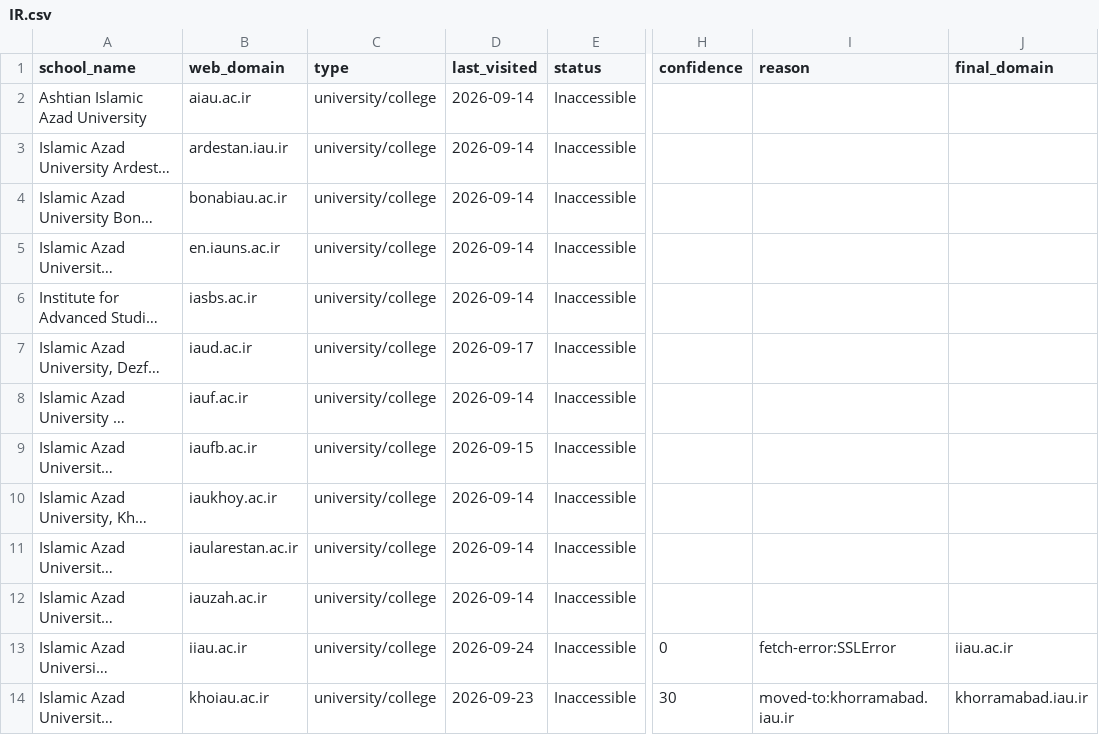
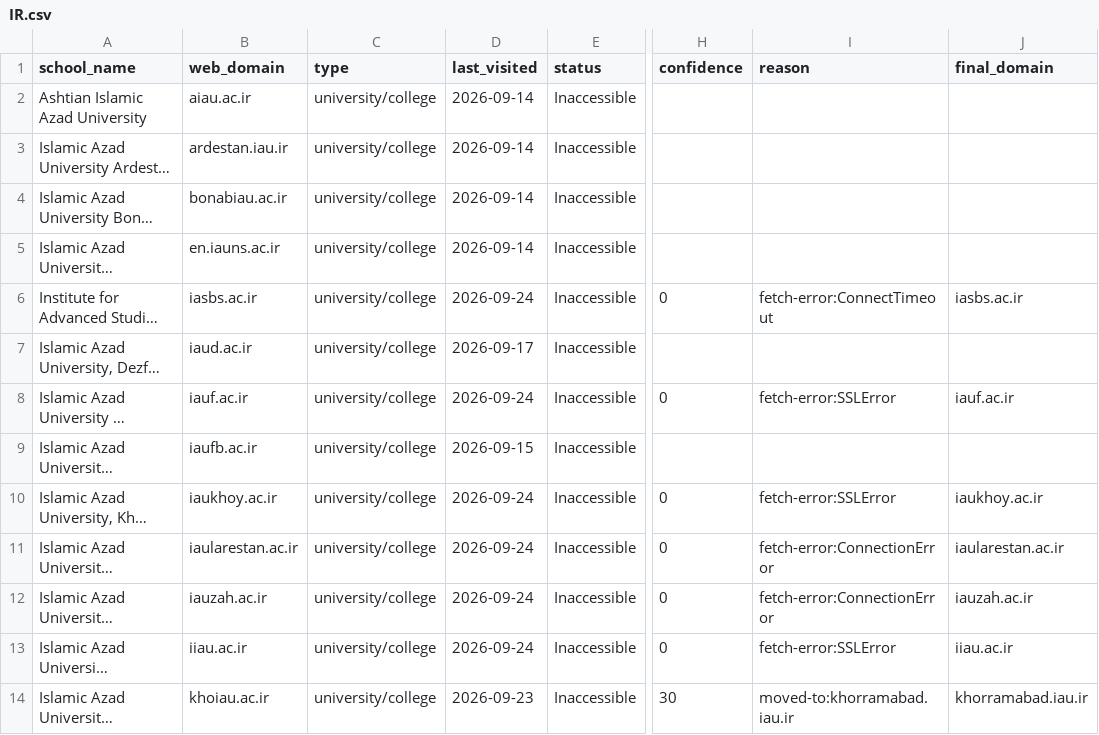
Before and after one commit to yifeiwu/edu-list, a CSV file: data/countries/IR.csv, drawn as a sheet; only a part is shown, gaps mark what is left out; long unchanged cells end in …; the diff names each change by its address in the sheet, - before the commit and + after, or states it on an @@ line.

```diff
--- a/data/countries/IR.csv
+++ b/data/countries/IR.csv
-D6 (last_visited): 2026-09-14
+D6 (last_visited): 2026-09-24
-H6 (confidence): (empty)
+H6 (confidence): 0
-I6 (reason): (empty)
+I6 (reason): fetch-error:ConnectTimeout
-J6 (final_domain): (empty)
+J6 (final_domain): iasbs.ac.ir
-D8 (last_visited): 2026-09-14
+D8 (last_visited): 2026-09-24
-H8 (confidence): (empty)
+H8 (confidence): 0
-I8 (reason): (empty)
+I8 (reason): fetch-error:SSLError
-J8 (final_domain): (empty)
+J8 (final_domain): iauf.ac.ir
-D10:D12 (last_visited): 2026-09-14
+D10:D12 (last_visited): 2026-09-24
-H10:H12 (confidence): (empty)
+H10:H12 (confidence): 0
-I10 (reason): (empty)
+I10 (reason): fetch-error:SSLError
-J10 (final_domain): (empty)
+J10 (final_domain): iaukhoy.ac.ir
-I11:I12 (reason): (empty)
+I11:I12 (reason): fetch-error:ConnectionError
-J11 (final_domain): (empty)
+J11 (final_domain): iaularestan.ac.ir
-J12 (final_domain): (empty)
+J12 (final_domain): iauzah.ac.ir
```
Also changed, not shown: data/countries/GH.csv, data/countries/HK.csv, 22 other files.
